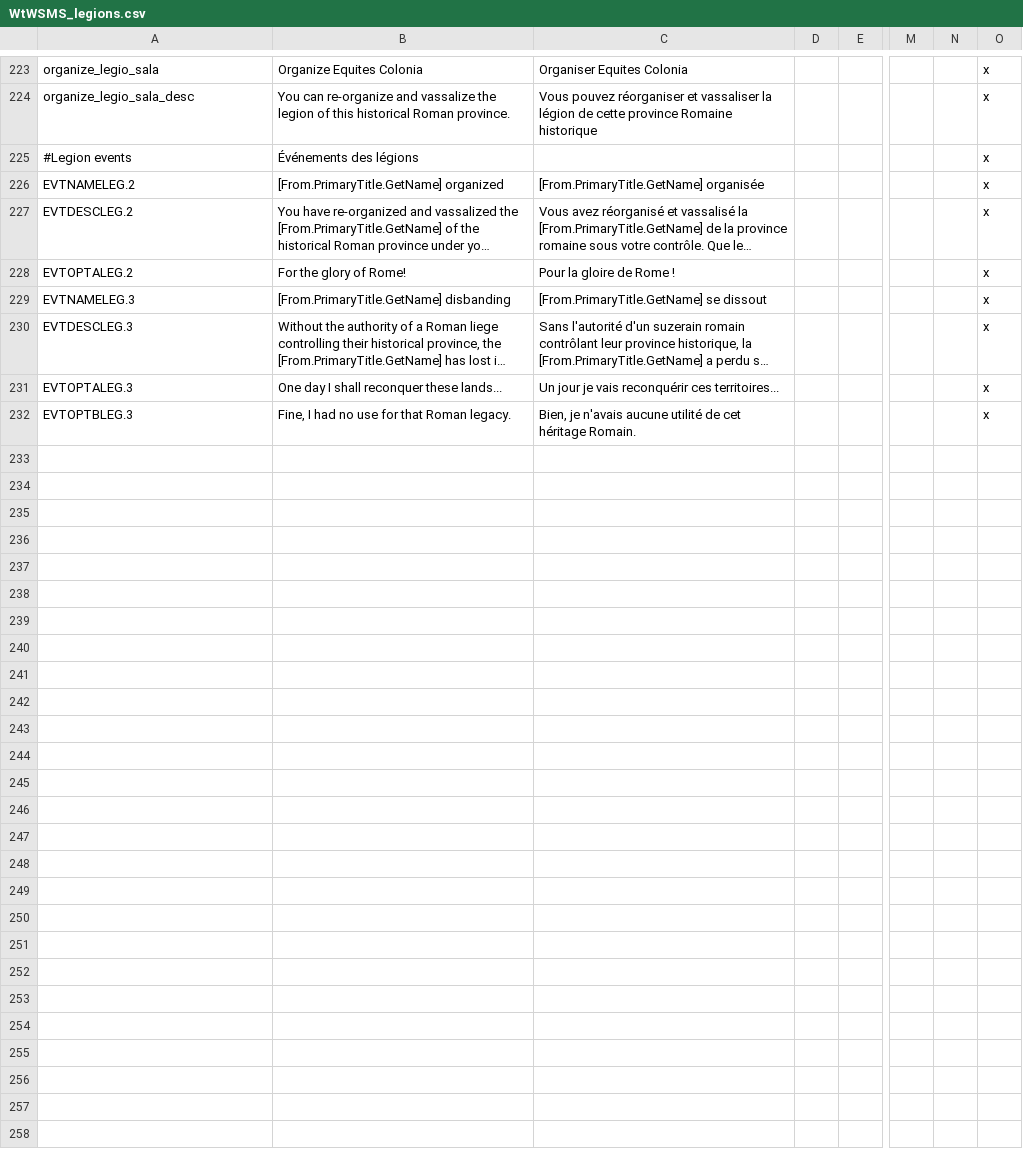
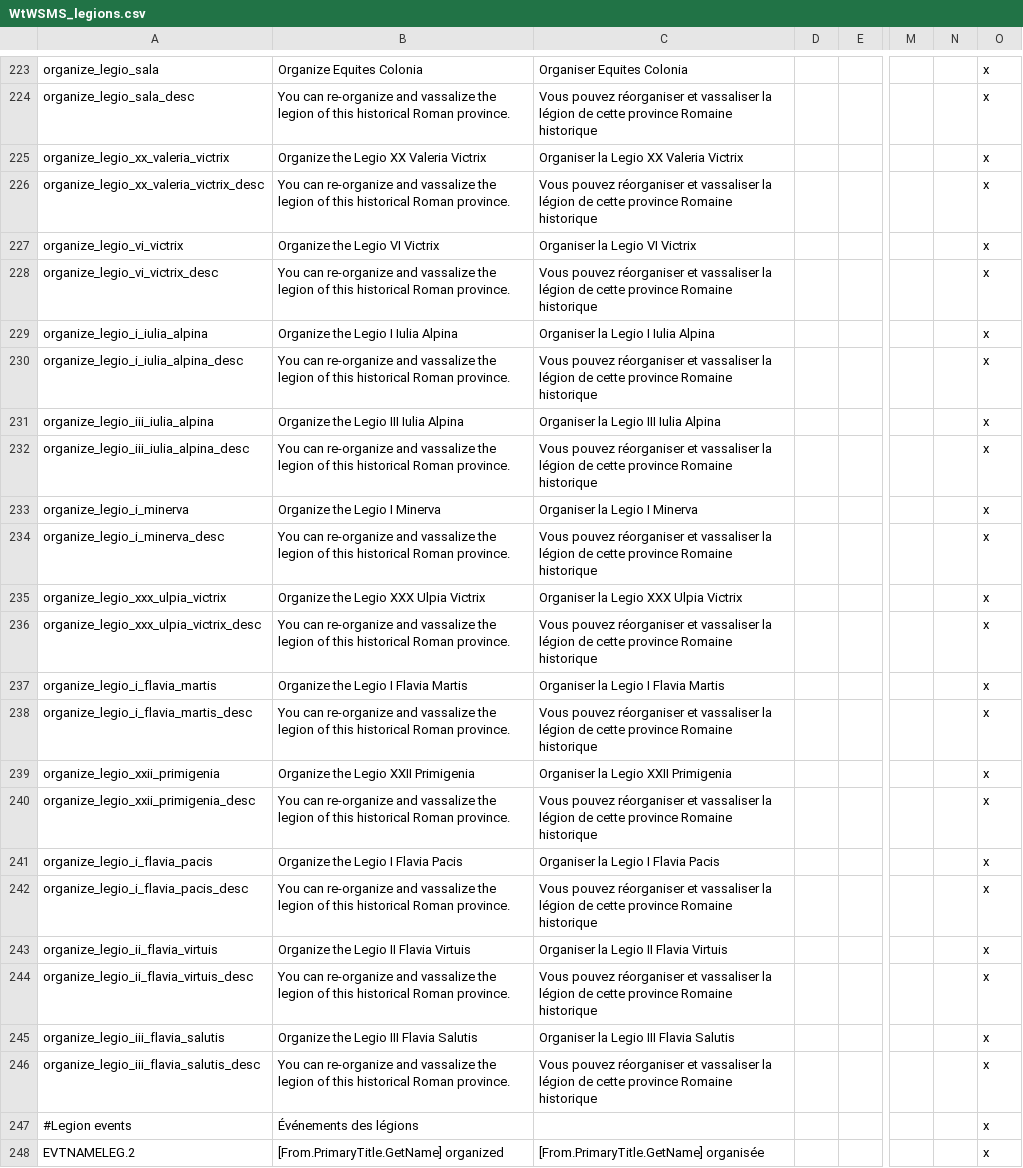
Before and after one commit to khagler/legions-submod, a CSV file: Legions/localisation/WtWSMS_legions.csv, drawn as a sheet; only a part is shown, gaps mark what is left out; the shorter side is filled out with more unchanged rows; long unchanged cells end in …; rows hold the shown columns only; the diff names each change by its address in the sheet, - before the commit and + after, or states it on an @@ line.

Commit message:
Add localisations for organize legion decisions
These are the localisations for all the new organize legion decisions I’ve added so far.

```diff
--- a/Legions/localisation/WtWSMS_legions.csv
+++ b/Legions/localisation/WtWSMS_legions.csv
+row 225: organize_legio_xx_valeria_victrix | Organize the Legio XX Valeria Victrix | Organiser la Legio XX Valeria Victrix |  |  |  |  | x
+row 226: organize_legio_xx_valeria_victrix_desc | You can re-organize and vassalize the legion of this historical Roman province. | Vous pouvez réorganiser et vassaliser la légion de cette province Romaine historique |  |  |  |  | x
+row 227: organize_legio_vi_victrix | Organize the Legio VI Victrix | Organiser la Legio VI Victrix |  |  |  |  | x
+row 228: organize_legio_vi_victrix_desc | You can re-organize and vassalize the legion of this historical Roman province. | Vous pouvez réorganiser et vassaliser la légion de cette province Romaine historique |  |  |  |  | x
+row 229: organize_legio_i_iulia_alpina | Organize the Legio I Iulia Alpina | Organiser la Legio I Iulia Alpina |  |  |  |  | x
+row 230: organize_legio_i_iulia_alpina_desc | You can re-organize and vassalize the legion of this historical Roman province. | Vous pouvez réorganiser et vassaliser la légion de cette province Romaine historique |  |  |  |  | x
+row 231: organize_legio_iii_iulia_alpina | Organize the Legio III Iulia Alpina | Organiser la Legio III Iulia Alpina |  |  |  |  | x
+row 232: organize_legio_iii_iulia_alpina_desc | You can re-organize and vassalize the legion of this historical Roman province. | Vous pouvez réorganiser et vassaliser la légion de cette province Romaine historique |  |  |  |  | x
+row 233: organize_legio_i_minerva | Organize the Legio I Minerva | Organiser la Legio I Minerva |  |  |  |  | x
+row 234: organize_legio_i_minerva_desc | You can re-organize and vassalize the legion of this historical Roman province. | Vous pouvez réorganiser et vassaliser la légion de cette province Romaine historique |  |  |  |  | x
+row 235: organize_legio_xxx_ulpia_victrix | Organize the Legio XXX Ulpia Victrix | Organiser la Legio XXX Ulpia Victrix |  |  |  |  | x
+row 236: organize_legio_xxx_ulpia_victrix_desc | You can re-organize and vassalize the legion of this historical Roman province. | Vous pouvez réorganiser et vassaliser la légion de cette province Romaine historique |  |  |  |  | x
+row 237: organize_legio_i_flavia_martis | Organize the Legio I Flavia Martis | Organiser la Legio I Flavia Martis |  |  |  |  | x
+row 238: organize_legio_i_flavia_martis_desc | You can re-organize and vassalize the legion of this historical Roman province. | Vous pouvez réorganiser et vassaliser la légion de cette province Romaine historique |  |  |  |  | x
+row 239: organize_legio_xxii_primigenia | Organize the Legio XXII Primigenia | Organiser la Legio XXII Primigenia |  |  |  |  | x
+row 240: organize_legio_xxii_primigenia_desc | You can re-organize and vassalize the legion of this historical Roman province. | Vous pouvez réorganiser et vassaliser la légion de cette province Romaine historique |  |  |  |  | x
+row 241: organize_legio_i_flavia_pacis | Organize the Legio I Flavia Pacis | Organiser la Legio I Flavia Pacis |  |  |  |  | x
+row 242: organize_legio_i_flavia_pacis_desc | You can re-organize and vassalize the legion of this historical Roman province. | Vous pouvez réorganiser et vassaliser la légion de cette province Romaine historique |  |  |  |  | x
+row 243: organize_legio_ii_flavia_virtuis | Organize the Legio II Flavia Virtuis | Organiser la Legio II Flavia Virtuis |  |  |  |  | x
+row 244: organize_legio_ii_flavia_virtuis_desc | You can re-organize and vassalize the legion of this historical Roman province. | Vous pouvez réorganiser et vassaliser la légion de cette province Romaine historique |  |  |  |  | x
+row 245: organize_legio_iii_flavia_salutis | Organize the Legio III Flavia Salutis | Organiser la Legio III Flavia Salutis |  |  |  |  | x
+row 246: organize_legio_iii_flavia_salutis_desc | You can re-organize and vassalize the legion of this historical Roman province. | Vous pouvez réorganiser et vassaliser la légion de cette province Romaine historique |  |  |  |  | x
```
